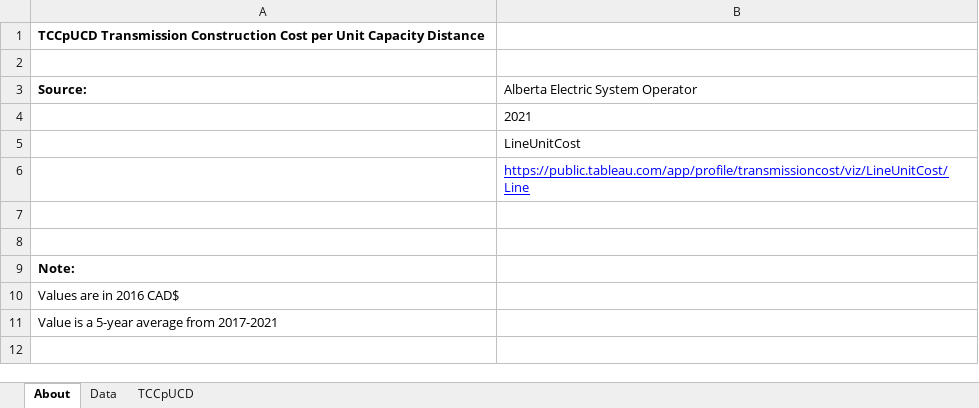
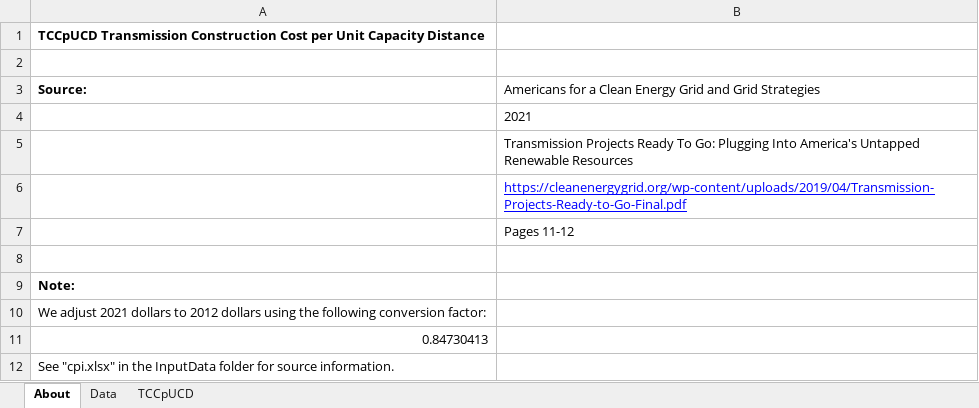
Before and after one commit to EnergyInnovation/eps-canada, an Excel workbook: InputData/elec/TCCpUCD/Trans Const Cost per Unit Cap Dist.xlsx, sheet About, drawn as a sheet; values as stored, in another font and other column widths than the file's, no borders; the diff names each change by its address in the sheet, - before the commit and + after, or states it on an @@ line.

Commit message:
temporary fix to TCCpUCD - use US value for now, canada value is wrong

```diff
--- a/InputData/elec/TCCpUCD/Trans Const Cost per Unit Cap Dist.xlsx (sheet About)
+++ b/InputData/elec/TCCpUCD/Trans Const Cost per Unit Cap Dist.xlsx (sheet About)
-B3: Alberta Electric System Operator
+B3: Americans for a Clean Energy Grid and Grid Strategies
-B5: LineUnitCost
+B5: Transmission Projects Ready To Go: Plugging Into America's Untapped Renewable Resources
-B6: https://public.tableau.com/app/profile/transmissioncost/viz/LineUnitCost/Line
+B6: https://cleanenergygrid.org/wp-content/uploads/2019/04/Transmission-Projects-Ready-to-Go-Final.pdf
-B7: (empty)
+B7: Pages 11-12
-A10: Values are in 2016 CAD$
+A10: We adjust 2021 dollars to 2012 dollars using the following conversion factor:
-A11: Value is a 5-year average from 2017-2021
+A11: 0.84730413
+row 12: See "cpi.xlsx" in the InputData folder for source information.
```
Also changed, not shown: sheet Data, sheet TCCpUCD, 1 other file.
